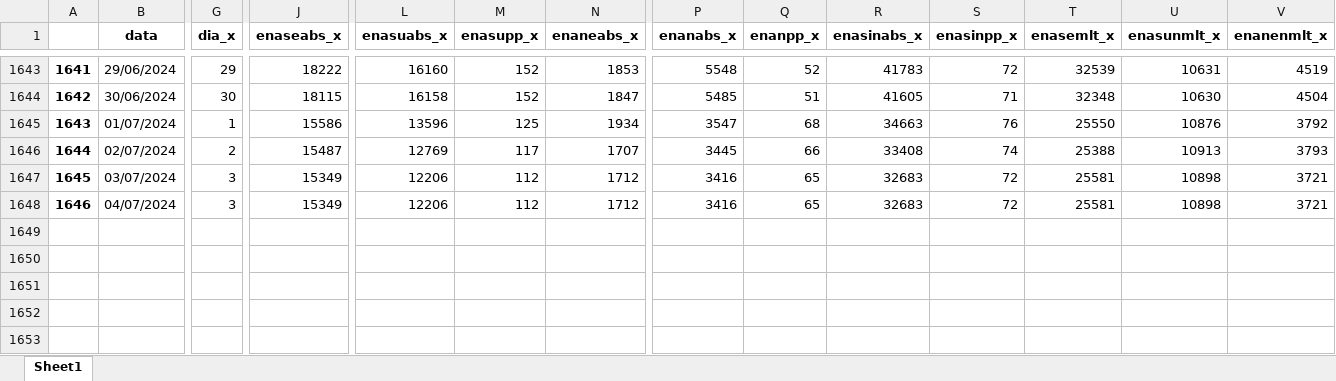
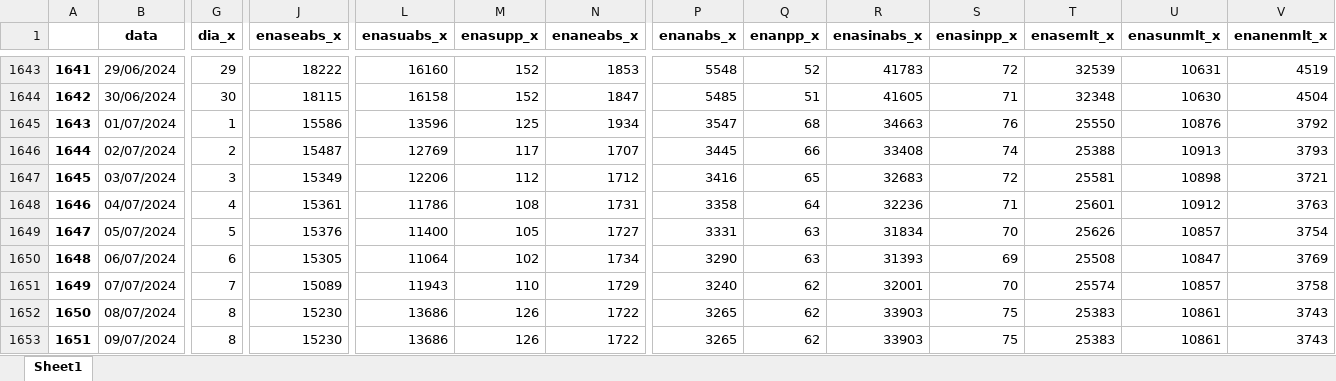
Before and after one commit to bernavice/dashboard_premissas_precos, an Excel workbook: assets/df_final.xlsx, sheet Sheet1, drawn as a sheet; only a part is shown, gaps mark what is left out; values as stored, in another font and other column widths than the file's, no borders; rows hold the shown columns only; the diff covers the shown part only; the diff names each change by its address in the sheet, - before the commit and + after, or states it on an @@ line.

```diff
--- a/assets/df_final.xlsx (sheet Sheet1)
+++ b/assets/df_final.xlsx (sheet Sheet1)
-G1648 (dia_x): 3
+G1648 (dia_x): 4
-J1648 (enaseabs_x): 15349
+J1648 (enaseabs_x): 15361
-L1648 (enasuabs_x): 12206
+L1648 (enasuabs_x): 11786
-M1648 (enasupp_x): 112
+M1648 (enasupp_x): 108
-N1648 (enaneabs_x): 1712
+N1648 (enaneabs_x): 1731
-P1648 (enanabs_x): 3416
+P1648 (enanabs_x): 3358
-Q1648 (enanpp_x): 65
+Q1648 (enanpp_x): 64
-R1648 (enasinabs_x): 32683
+R1648 (enasinabs_x): 32236
-S1648 (enasinpp_x): 72
+S1648 (enasinpp_x): 71
-T1648 (enasemlt_x): 25581
+T1648 (enasemlt_x): 25601
-U1648 (enasunmlt_x): 10898
+U1648 (enasunmlt_x): 10912
-V1648 (enanenmlt_x): 3721
+V1648 (enanenmlt_x): 3763
+row 1649: 1647 | 05/07/2024 | 5 | 15376 | 11400 | 105 | 1727 | 3331 | 63 | 31834 | 70 | 25626 | 10857 | 3754
+row 1650: 1648 | 06/07/2024 | 6 | 15305 | 11064 | 102 | 1734 | 3290 | 63 | 31393 | 69 | 25508 | 10847 | 3769
+row 1651: 1649 | 07/07/2024 | 7 | 15089 | 11943 | 110 | 1729 | 3240 | 62 | 32001 | 70 | 25574 | 10857 | 3758
+row 1652: 1650 | 08/07/2024 | 8 | 15230 | 13686 | 126 | 1722 | 3265 | 62 | 33903 | 75 | 25383 | 10861 | 3743
+row 1653: 1651 | 09/07/2024 | 8 | 15230 | 13686 | 126 | 1722 | 3265 | 62 | 33903 | 75 | 25383 | 10861 | 3743
```
Also changed, not shown: 38 edited cells elsewhere in this sheet, assets/me3.xlsx, assets/teste.xlsx, 4 other files.
